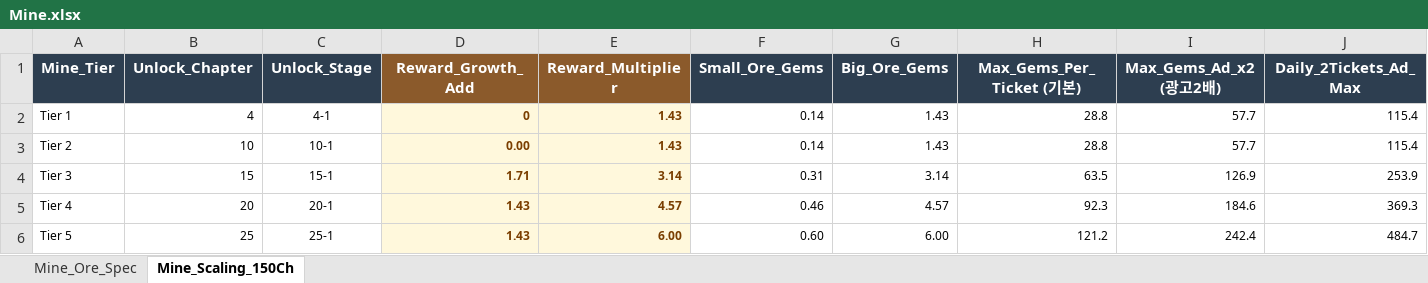
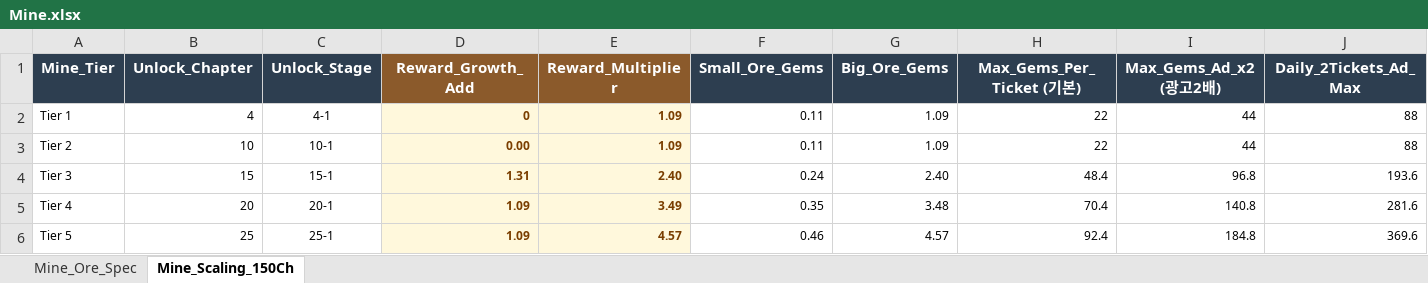
Before and after one commit to JeongJoongHee/KachiGun, an Excel workbook: Kachi_Gun/Table/Mine.xlsx, sheet Mine_Scaling_150Ch, drawn as a sheet; only a part is shown; values as stored, in another font and other column widths than the file's, no borders; the diff covers the shown part only; the diff names each change by its address in the sheet, - before the commit and + after, or states it on an @@ line.

```diff
--- a/Kachi_Gun/Table/Mine.xlsx (sheet Mine_Scaling_150Ch)
+++ b/Kachi_Gun/Table/Mine.xlsx (sheet Mine_Scaling_150Ch)
-E2:E3 (Reward_Multiplier): 1.43
+E2:E3 (Reward_Multiplier): 1.09
-F2:F3 (Small_Ore_Gems): 0.14
+F2:F3 (Small_Ore_Gems): 0.11
-G2:G3 (Big_Ore_Gems): 1.43
+G2:G3 (Big_Ore_Gems): 1.09
-H2:H3 (Max_Gems_Per_Ticket (기본)): 28.8
+H2:H3 (Max_Gems_Per_Ticket (기본)): 22
-I2:I3 (Max_Gems_Ad_x2 (광고2배)): 57.7
+I2:I3 (Max_Gems_Ad_x2 (광고2배)): 44
-J2:J3 (Daily_2Tickets_Ad_Max): 115.4
+J2:J3 (Daily_2Tickets_Ad_Max): 88
-D4 (Reward_Growth_Add): 1.71
+D4 (Reward_Growth_Add): 1.31
-E4 (Reward_Multiplier): 3.14
+E4 (Reward_Multiplier): 2.40
-F4 (Small_Ore_Gems): 0.31
+F4 (Small_Ore_Gems): 0.24
-G4 (Big_Ore_Gems): 3.14
+G4 (Big_Ore_Gems): 2.40
-H4 (Max_Gems_Per_Ticket (기본)): 63.5
+H4 (Max_Gems_Per_Ticket (기본)): 48.4
-I4 (Max_Gems_Ad_x2 (광고2배)): 126.9
+I4 (Max_Gems_Ad_x2 (광고2배)): 96.8
-J4 (Daily_2Tickets_Ad_Max): 253.9
+J4 (Daily_2Tickets_Ad_Max): 193.6
-D5:D6 (Reward_Growth_Add): 1.43
+D5:D6 (Reward_Growth_Add): 1.09
-E5 (Reward_Multiplier): 4.57
+E5 (Reward_Multiplier): 3.49
-F5 (Small_Ore_Gems): 0.46
+F5 (Small_Ore_Gems): 0.35
-G5 (Big_Ore_Gems): 4.57
+G5 (Big_Ore_Gems): 3.48
-H5 (Max_Gems_Per_Ticket (기본)): 92.3
+H5 (Max_Gems_Per_Ticket (기본)): 70.4
-I5 (Max_Gems_Ad_x2 (광고2배)): 184.6
+I5 (Max_Gems_Ad_x2 (광고2배)): 140.8
-J5 (Daily_2Tickets_Ad_Max): 369.3
+J5 (Daily_2Tickets_Ad_Max): 281.6
-E6 (Reward_Multiplier): 6.00
+E6 (Reward_Multiplier): 4.57
-F6 (Small_Ore_Gems): 0.60
+F6 (Small_Ore_Gems): 0.46
-G6 (Big_Ore_Gems): 6.00
+G6 (Big_Ore_Gems): 4.57
-H6 (Max_Gems_Per_Ticket (기본)): 121.2
+H6 (Max_Gems_Per_Ticket (기본)): 92.4
-I6 (Max_Gems_Ad_x2 (광고2배)): 242.4
+I6 (Max_Gems_Ad_x2 (광고2배)): 184.8
-J6 (Daily_2Tickets_Ad_Max): 484.7
+J6 (Daily_2Tickets_Ad_Max): 369.6
```
Also changed, not shown: 175 edited cells elsewhere in this sheet, Kachi_Gun/Table/Boss_Dungeon.xlsx, Kachi_Gun/Table/Challenge.xlsx, 27 other files.
